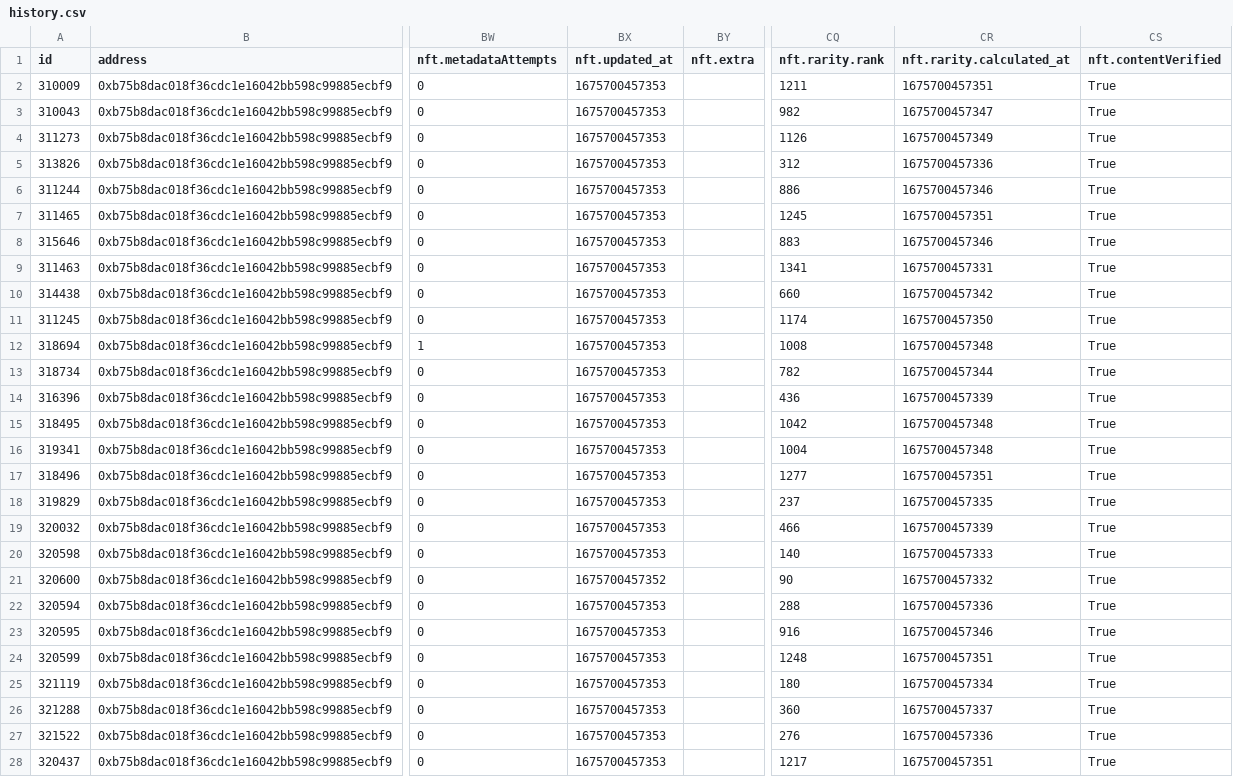
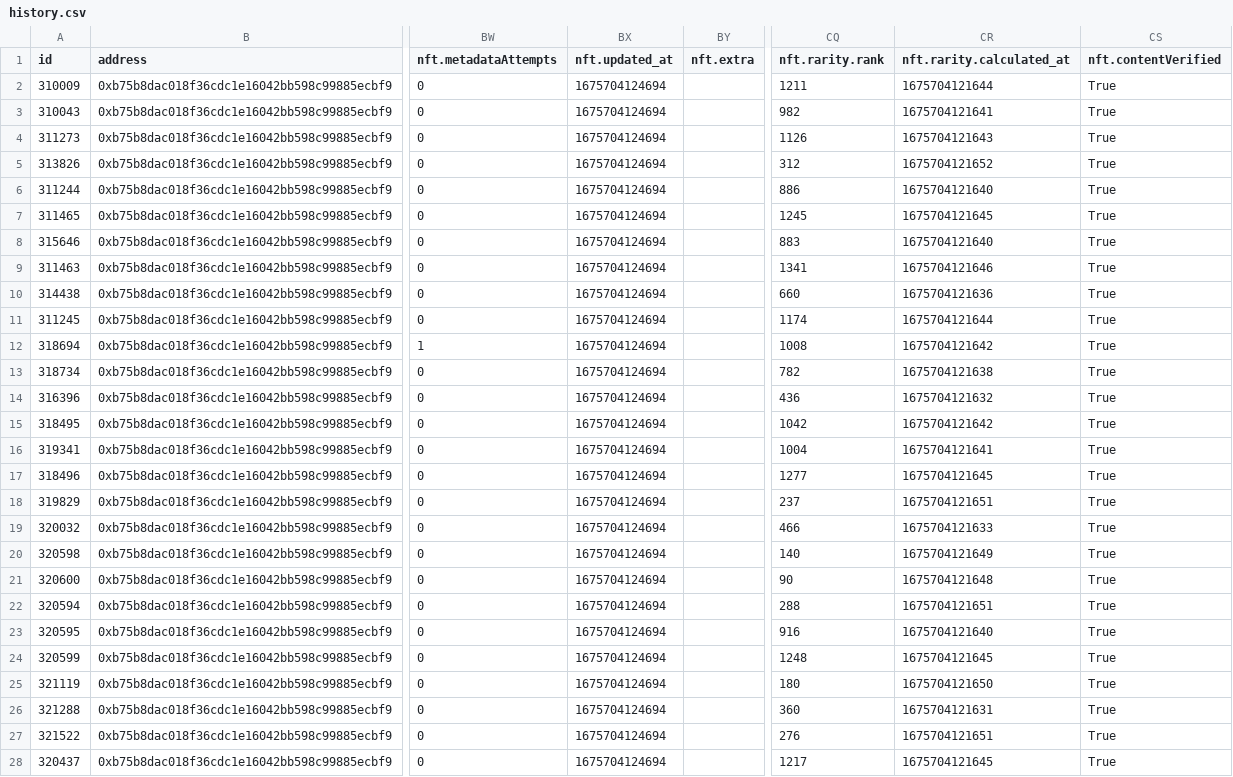
Before and after one commit to ALMIGHTYABE/Seven-c-Pirate-Crew, a CSV file: data/pirate life/history.csv, drawn as a sheet; only a part is shown, gaps mark what is left out; the diff covers the shown part only; the diff names each change by its address in the sheet, - before the commit and + after, or states it on an @@ line.

```diff
--- a/data/pirate life/history.csv
+++ b/data/pirate life/history.csv
-BX2:BX20 (nft.updated_at): 1675700457353
+BX2:BX20 (nft.updated_at): 1675704124694
-CR2 (nft.rarity.calculated_at): 1675700457351
+CR2 (nft.rarity.calculated_at): 1675704121644
-CR3 (nft.rarity.calculated_at): 1675700457347
+CR3 (nft.rarity.calculated_at): 1675704121641
-CR4 (nft.rarity.calculated_at): 1675700457349
+CR4 (nft.rarity.calculated_at): 1675704121643
-CR5 (nft.rarity.calculated_at): 1675700457336
+CR5 (nft.rarity.calculated_at): 1675704121652
-CR6 (nft.rarity.calculated_at): 1675700457346
+CR6 (nft.rarity.calculated_at): 1675704121640
-CR7 (nft.rarity.calculated_at): 1675700457351
+CR7 (nft.rarity.calculated_at): 1675704121645
-CR8 (nft.rarity.calculated_at): 1675700457346
+CR8 (nft.rarity.calculated_at): 1675704121640
-CR9 (nft.rarity.calculated_at): 1675700457331
+CR9 (nft.rarity.calculated_at): 1675704121646
-CR10 (nft.rarity.calculated_at): 1675700457342
+CR10 (nft.rarity.calculated_at): 1675704121636
-CR11 (nft.rarity.calculated_at): 1675700457350
+CR11 (nft.rarity.calculated_at): 1675704121644
-CR12 (nft.rarity.calculated_at): 1675700457348
+CR12 (nft.rarity.calculated_at): 1675704121642
-CR13 (nft.rarity.calculated_at): 1675700457344
+CR13 (nft.rarity.calculated_at): 1675704121638
-CR14 (nft.rarity.calculated_at): 1675700457339
+CR14 (nft.rarity.calculated_at): 1675704121632
-CR15 (nft.rarity.calculated_at): 1675700457348
+CR15 (nft.rarity.calculated_at): 1675704121642
-CR16 (nft.rarity.calculated_at): 1675700457348
+CR16 (nft.rarity.calculated_at): 1675704121641
-CR17 (nft.rarity.calculated_at): 1675700457351
+CR17 (nft.rarity.calculated_at): 1675704121645
-CR18 (nft.rarity.calculated_at): 1675700457335
+CR18 (nft.rarity.calculated_at): 1675704121651
-CR19 (nft.rarity.calculated_at): 1675700457339
+CR19 (nft.rarity.calculated_at): 1675704121633
-CR20 (nft.rarity.calculated_at): 1675700457333
+CR20 (nft.rarity.calculated_at): 1675704121649
-BX21 (nft.updated_at): 1675700457352
+BX21 (nft.updated_at): 1675704124694
-CR21 (nft.rarity.calculated_at): 1675700457332
+CR21 (nft.rarity.calculated_at): 1675704121648
-BX22:BX28 (nft.updated_at): 1675700457353
+BX22:BX28 (nft.updated_at): 1675704124694
-CR22 (nft.rarity.calculated_at): 1675700457336
+CR22 (nft.rarity.calculated_at): 1675704121651
-CR23 (nft.rarity.calculated_at): 1675700457346
+CR23 (nft.rarity.calculated_at): 1675704121640
-CR24 (nft.rarity.calculated_at): 1675700457351
+CR24 (nft.rarity.calculated_at): 1675704121645
-CR25 (nft.rarity.calculated_at): 1675700457334
+CR25 (nft.rarity.calculated_at): 1675704121650
-CR26 (nft.rarity.calculated_at): 1675700457337
+CR26 (nft.rarity.calculated_at): 1675704121631
-CR27 (nft.rarity.calculated_at): 1675700457336
+CR27 (nft.rarity.calculated_at): 1675704121651
-CR28 (nft.rarity.calculated_at): 1675700457351
+CR28 (nft.rarity.calculated_at): 1675704121645
```
Also changed, not shown: 102 edited cells elsewhere in this file, 1 other file.
